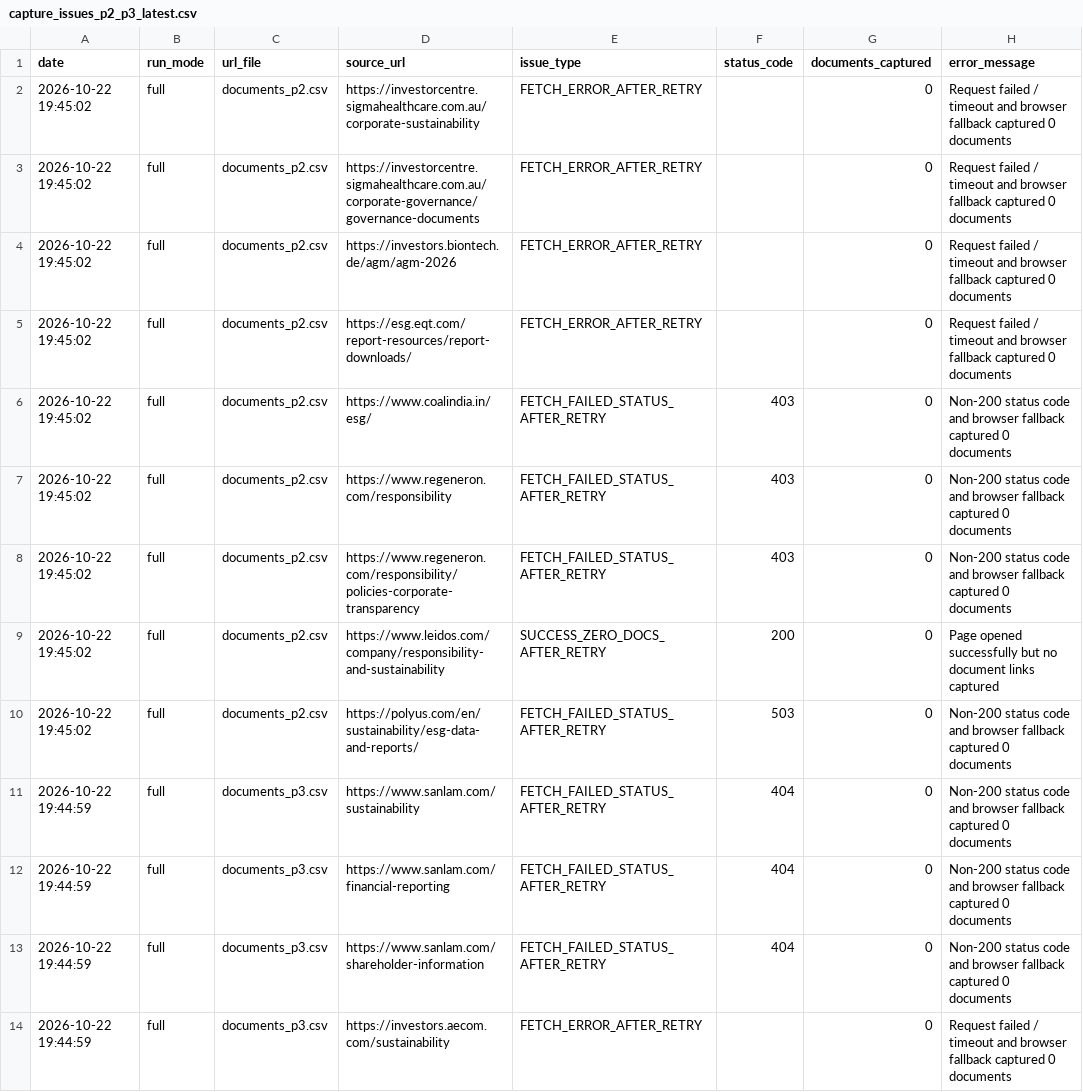
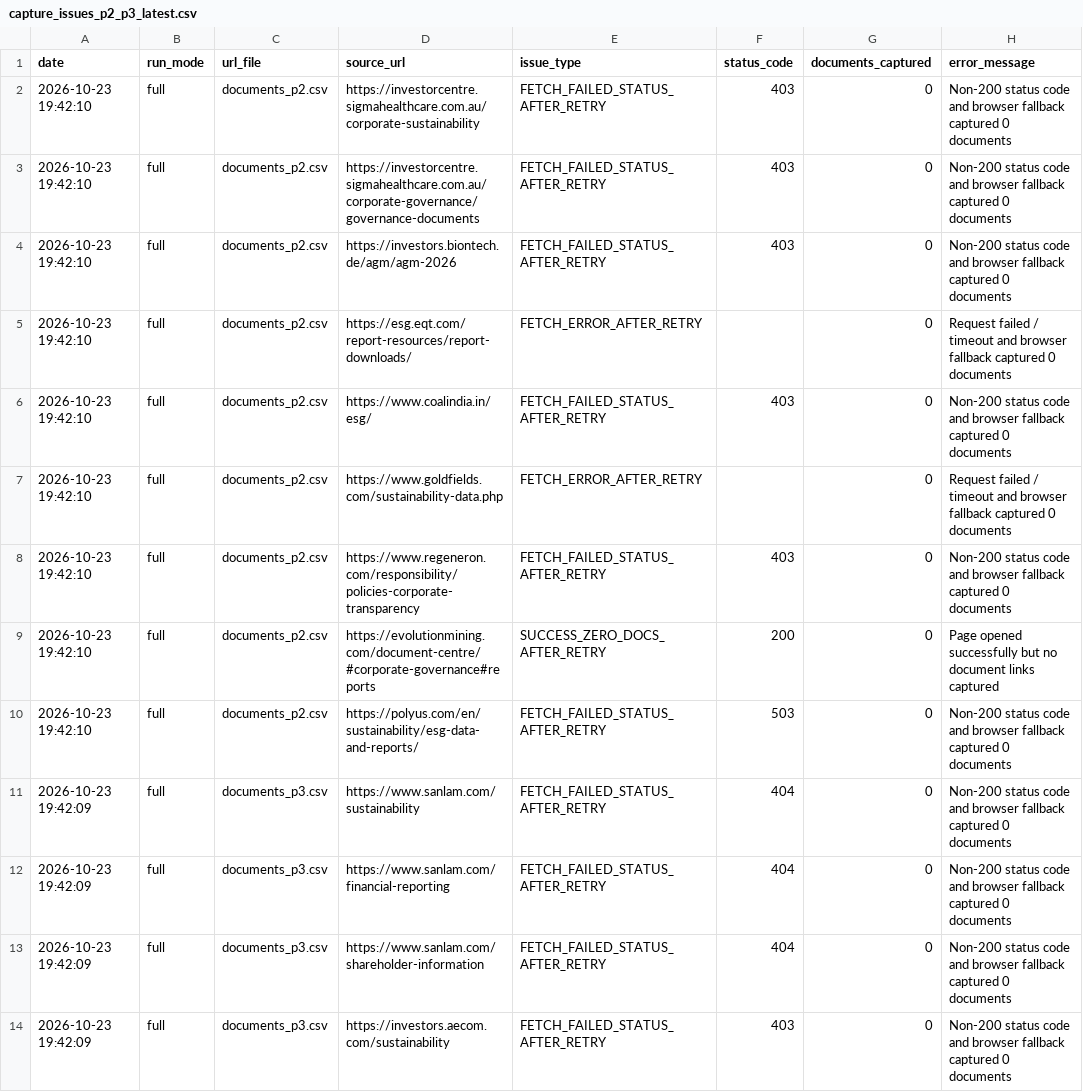
Before and after one commit to Shyam7291/document-monitor, a CSV file: capture_issues_p2_p3_latest.csv, drawn as a sheet; only a part is shown; the diff covers the shown part only.

```diff
--- a/capture_issues_p2_p3_latest.csv
+++ b/capture_issues_p2_p3_latest.csv
@@ -1,14 +1,14 @@
 date,run_mode,url_file,source_url,issue_type,status_code,documents_captured,error_message
-2026-10-22 19:45:02,full,documents_p2.csv,https://investorcentre.sigmahealthcare.com.au/corporate-sustainability,FETCH_ERROR_AFTER_RETRY,,0,Request failed / timeout and browser fallback captured 0 documents
-2026-10-22 19:45:02,full,documents_p2.csv,https://investorcentre.sigmahealthcare.com.au/corporate-governance/governance-documents,FETCH_ERROR_AFTER_RETRY,,0,Request failed / timeout and browser fallback captured 0 documents
-2026-10-22 19:45:02,full,documents_p2.csv,https://investors.biontech.de/agm/agm-2026,FETCH_ERROR_AFTER_RETRY,,0,Request failed / timeout and browser fallback captured 0 documents
-2026-10-22 19:45:02,full,documents_p2.csv,https://esg.eqt.com/report-resources/report-downloads/,FETCH_ERROR_AFTER_RETRY,,0,Request failed / timeout and browser fallback captured 0 documents
-2026-10-22 19:45:02,full,documents_p2.csv,https://www.coalindia.in/esg/,FETCH_FAILED_STATUS_AFTER_RETRY,403,0,Non-200 status code and browser fallback captured 0 documents
-2026-10-22 19:45:02,full,documents_p2.csv,https://www.regeneron.com/responsibility,FETCH_FAILED_STATUS_AFTER_RETRY,403,0,Non-200 status code and browser fallback captured 0 documents
-2026-10-22 19:45:02,full,documents_p2.csv,https://www.regeneron.com/responsibility/policies-corporate-transparency,FETCH_FAILED_STATUS_AFTER_RETRY,403,0,Non-200 status code and browser fallback captured 0 documents
-2026-10-22 19:45:02,full,documents_p2.csv,https://www.leidos.com/company/responsibility-and-sustainability,SUCCESS_ZERO_DOCS_AFTER_RETRY,200,0,Page opened successfully but no document links captured
-2026-10-22 19:45:02,full,documents_p2.csv,https://polyus.com/en/sustainability/esg-data-and-reports/,FETCH_FAILED_STATUS_AFTER_RETRY,503,0,Non-200 status code and browser fallback captured 0 documents
-2026-10-22 19:44:59,full,documents_p3.csv,https://www.sanlam.com/sustainability,FETCH_FAILED_STATUS_AFTER_RETRY,404,0,Non-200 status code and browser fallback captured 0 documents
-2026-10-22 19:44:59,full,documents_p3.csv,https://www.sanlam.com/financial-reporting,FETCH_FAILED_STATUS_AFTER_RETRY,404,0,Non-200 status code and browser fallback captured 0 documents
-2026-10-22 19:44:59,full,documents_p3.csv,https://www.sanlam.com/shareholder-information,FETCH_FAILED_STATUS_AFTER_RETRY,404,0,Non-200 status code and browser fallback captured 0 documents
-2026-10-22 19:44:59,full,documents_p3.csv,https://investors.aecom.com/sustainability,FETCH_ERROR_AFTER_RETRY,,0,Request failed / timeout and browser fallback captured 0 documents
+2026-10-23 19:42:10,full,documents_p2.csv,https://investorcentre.sigmahealthcare.com.au/corporate-sustainability,FETCH_FAILED_STATUS_AFTER_RETRY,403,0,Non-200 status code and browser fallback captured 0 documents
+2026-10-23 19:42:10,full,documents_p2.csv,https://investorcentre.sigmahealthcare.com.au/corporate-governance/governance-documents,FETCH_FAILED_STATUS_AFTER_RETRY,403,0,Non-200 status code and browser fallback captured 0 documents
+2026-10-23 19:42:10,full,documents_p2.csv,https://investors.biontech.de/agm/agm-2026,FETCH_FAILED_STATUS_AFTER_RETRY,403,0,Non-200 status code and browser fallback captured 0 documents
+2026-10-23 19:42:10,full,documents_p2.csv,https://esg.eqt.com/report-resources/report-downloads/,FETCH_ERROR_AFTER_RETRY,,0,Request failed / timeout and browser fallback captured 0 documents
+2026-10-23 19:42:10,full,documents_p2.csv,https://www.coalindia.in/esg/,FETCH_FAILED_STATUS_AFTER_RETRY,403,0,Non-200 status code and browser fallback captured 0 documents
+2026-10-23 19:42:10,full,documents_p2.csv,https://www.goldfields.com/sustainability-data.php,FETCH_ERROR_AFTER_RETRY,,0,Request failed / timeout and browser fallback captured 0 documents
+2026-10-23 19:42:10,full,documents_p2.csv,https://www.regeneron.com/responsibility/policies-corporate-transparency,FETCH_FAILED_STATUS_AFTER_RETRY,403,0,Non-200 status code and browser fallback captured 0 documents
+2026-10-23 19:42:10,full,documents_p2.csv,https://evolutionmining.com/document-centre/#corporate-governance#reports,SUCCESS_ZERO_DOCS_AFTER_RETRY,200,0,Page opened successfully but no document links captured
+2026-10-23 19:42:10,full,documents_p2.csv,https://polyus.com/en/sustainability/esg-data-and-reports/,FETCH_FAILED_STATUS_AFTER_RETRY,503,0,Non-200 status code and browser fallback captured 0 documents
+2026-10-23 19:42:09,full,documents_p3.csv,https://www.sanlam.com/sustainability,FETCH_FAILED_STATUS_AFTER_RETRY,404,0,Non-200 status code and browser fallback captured 0 documents
+2026-10-23 19:42:09,full,documents_p3.csv,https://www.sanlam.com/financial-reporting,FETCH_FAILED_STATUS_AFTER_RETRY,404,0,Non-200 status code and browser fallback captured 0 documents
+2026-10-23 19:42:09,full,documents_p3.csv,https://www.sanlam.com/shareholder-information,FETCH_FAILED_STATUS_AFTER_RETRY,404,0,Non-200 status code and browser fallback captured 0 documents
+2026-10-23 19:42:09,full,documents_p3.csv,https://investors.aecom.com/sustainability,FETCH_FAILED_STATUS_AFTER_RETRY,403,0,Non-200 status code and browser fallback captured 0 documents
```
Also changed, not shown: 3 added rows, 1 removed row and 12 edited cells elsewhere in this file, diff.csv, run_summary_master.csv, 2 other files.
